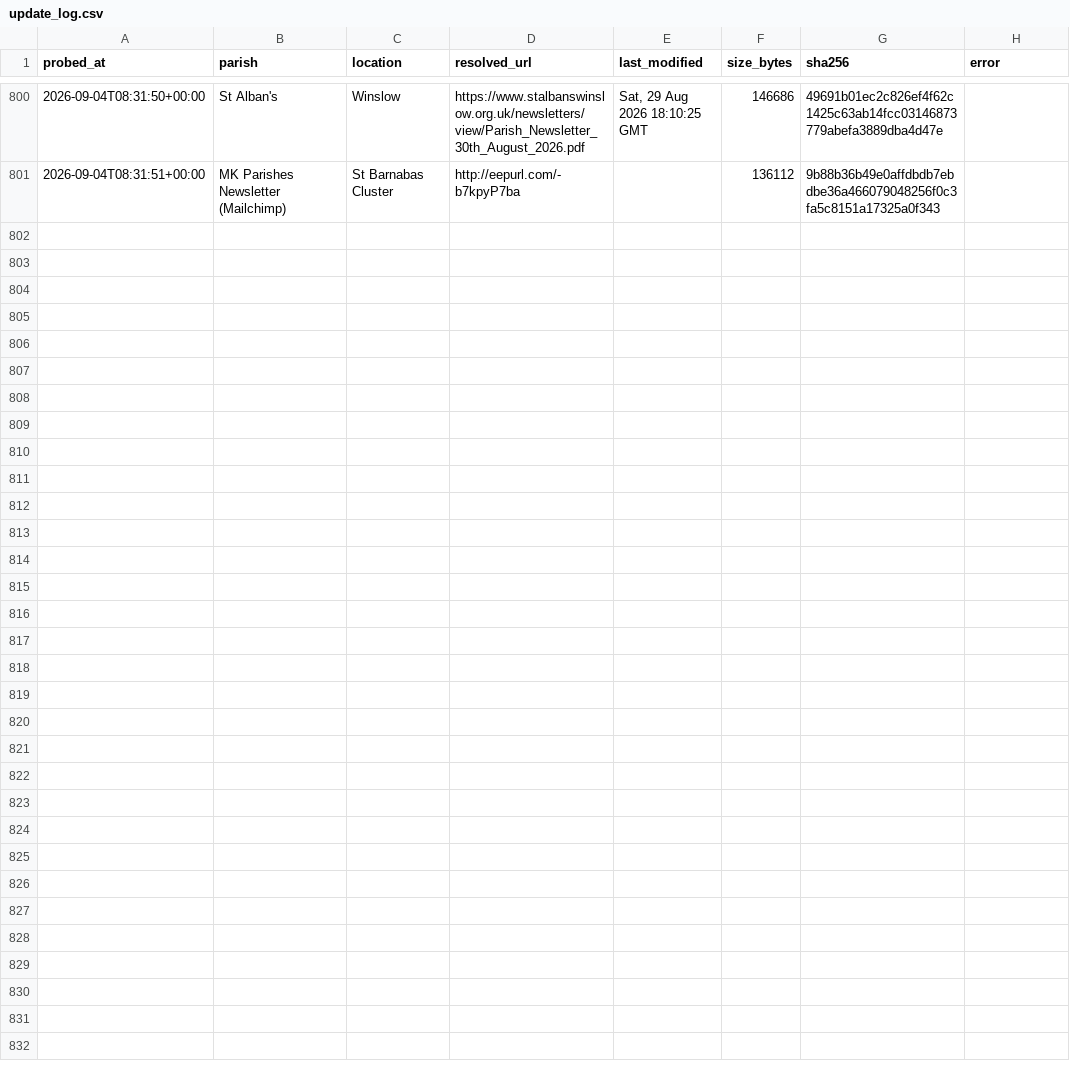
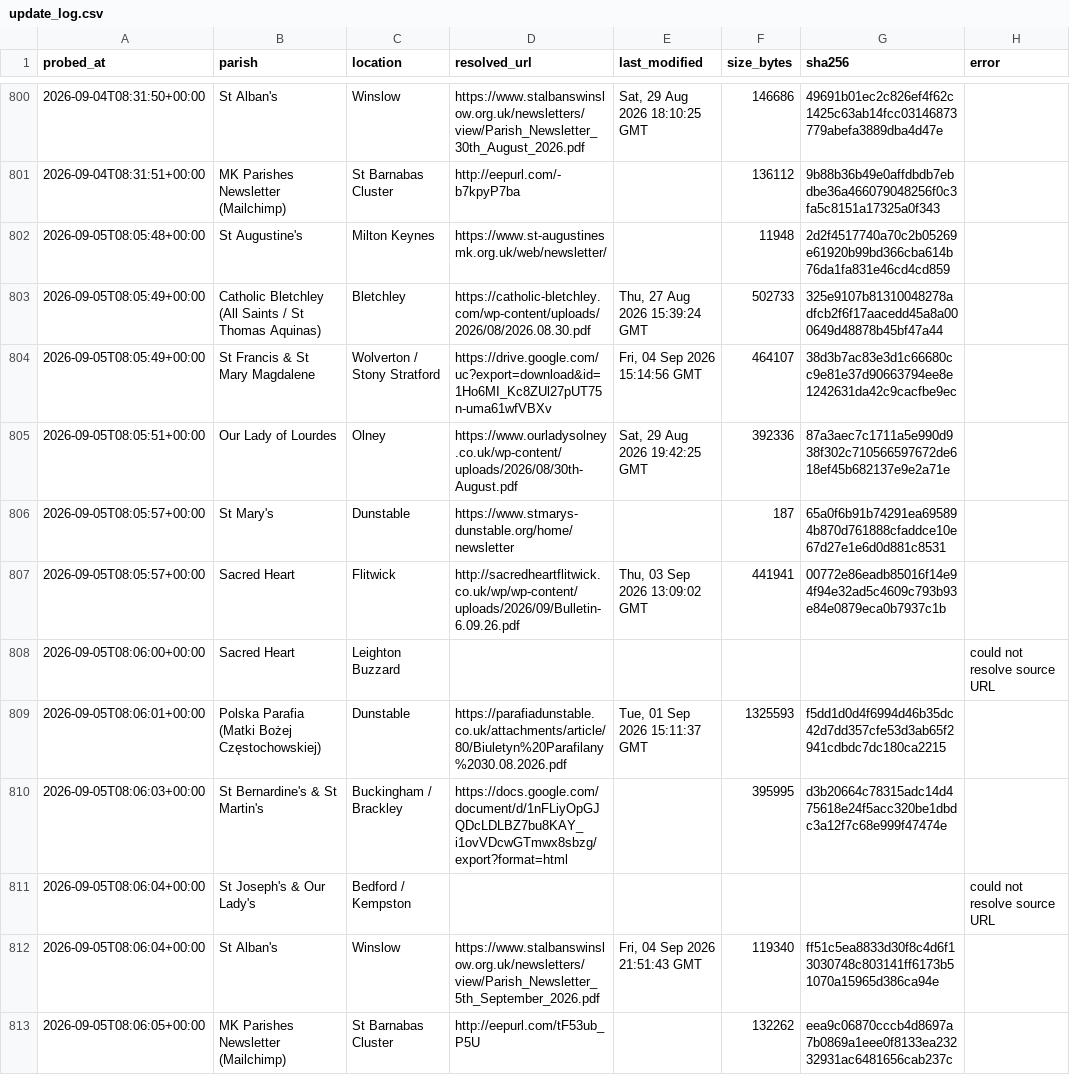
Before and after one commit to sabinjose/mkmasstimings, a CSV file: data/update_log.csv, drawn as a sheet; only a part is shown, gaps mark what is left out; the diff names each change by its address in the sheet, - before the commit and + after, or states it on an @@ line.

```diff
--- a/data/update_log.csv
+++ b/data/update_log.csv
+row 802: 2026-09-05T08:05:48+00:00 | St Augustine's | Milton Keynes | https://www.st-augustinesmk.org.uk/web/newsletter/ |  | 11948 | 2d2f4517740a70c2b05269e61920b99bd366cba614b76da1fa831e46cd4cd859
+row 803: 2026-09-05T08:05:49+00:00 | Catholic Bletchley (All Saints / St Thomas Aquinas) | Bletchley | https://catholic-bletchley.com/wp-content/uploads/2026/08/2026.08.30.pdf | Thu, 27 Aug 2026 15:39:24 GMT | 502733 | 325e9107b81310048278adfcb2f6f17aacedd45a8a000649d48878b45bf47a44
+row 804: 2026-09-05T08:05:49+00:00 | St Francis & St Mary Magdalene | Wolverton / Stony Stratford | https://drive.google.com/uc?export=download&id=1Ho6MI_Kc8ZUl27pUT75n-uma61wfVBXv | Fri, 04 Sep 2026 15:14:56 GMT | 464107 | 38d3b7ac83e3d1c66680cc9e81e37d90663794ee8e1242631da42c9cacfbe9ec
+row 805: 2026-09-05T08:05:51+00:00 | Our Lady of Lourdes | Olney | https://www.ourladysolney.co.uk/wp-content/uploads/2026/08/30th-August.pdf | Sat, 29 Aug 2026 19:42:25 GMT | 392336 | 87a3aec7c1711a5e990d938f302c710566597672de618ef45b682137e9e2a71e
+row 806: 2026-09-05T08:05:57+00:00 | St Mary's | Dunstable | https://www.stmarys-dunstable.org/home/newsletter |  | 187 | 65a0f6b91b74291ea695894b870d761888cfaddce10e67d27e1e6d0d881c8531
+row 807: 2026-09-05T08:05:57+00:00 | Sacred Heart | Flitwick | http://sacredheartflitwick.co.uk/wp/wp-content/uploads/2026/09/Bulletin-6.09.26.pdf | Thu, 03 Sep 2026 13:09:02 GMT | 441941 | 00772e86eadb85016f14e94f94e32ad5c4609c793b93e84e0879eca0b7937c1b
+row 808: 2026-09-05T08:06:00+00:00 | Sacred Heart | Leighton Buzzard |  |  |  |  | could not resolve source URL
+row 809: 2026-09-05T08:06:01+00:00 | Polska Parafia (Matki Bożej Częstochowskiej) | Dunstable | https://parafiadunstable.co.uk/attachments/article/80/Biuletyn%20Parafilany%2030.08.2026.pdf | Tue, 01 Sep 2026 15:11:37 GMT | 1325593 | f5dd1d0d4f6994d46b35dc42d7dd357cfe53d3ab65f2941cdbdc7dc180ca2215
+row 810: 2026-09-05T08:06:03+00:00 | St Bernardine's & St Martin's | Buckingham / Brackley | https://docs.google.com/document/d/1nFLiyOpGJQDcLDLBZ7bu8KAY_i1ovVDcwGTmwx8sbzg/export?format=html |  | 395995 | d3b20664c78315adc14d475618e24f5acc320be1dbdc3a12f7c68e999f47474e
+row 811: 2026-09-05T08:06:04+00:00 | St Joseph's & Our Lady's | Bedford / Kempston |  |  |  |  | could not resolve source URL
+row 812: 2026-09-05T08:06:04+00:00 | St Alban's | Winslow | https://www.stalbanswinslow.org.uk/newsletters/view/Parish_Newsletter_5th_September_2026.pdf | Fri, 04 Sep 2026 21:51:43 GMT | 119340 | ff51c5ea8833d30f8c4d6f13030748c803141ff6173b51070a15965d386ca94e
+row 813: 2026-09-05T08:06:05+00:00 | MK Parishes Newsletter (Mailchimp) | St Barnabas Cluster | http://eepurl.com/tF53ub_P5U |  | 132262 | eea9c06870cccb4d8697a7b0869a1eee0f8133ea23232931ac6481656cab237c
```
Also changed, not shown: 1 other file.
